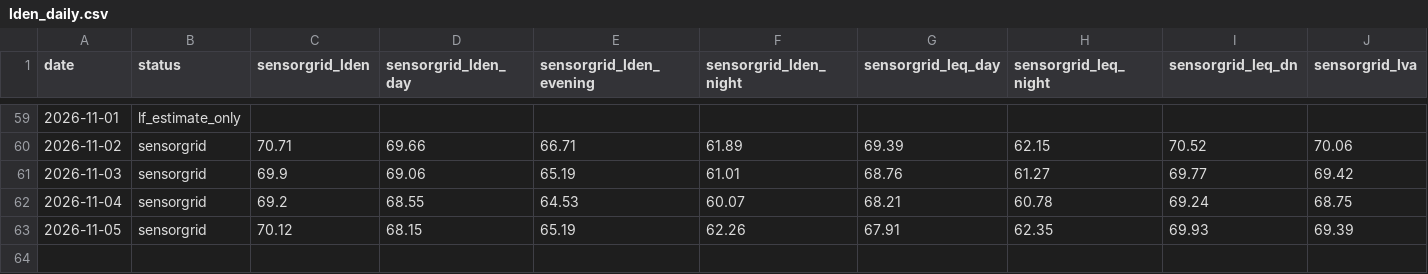
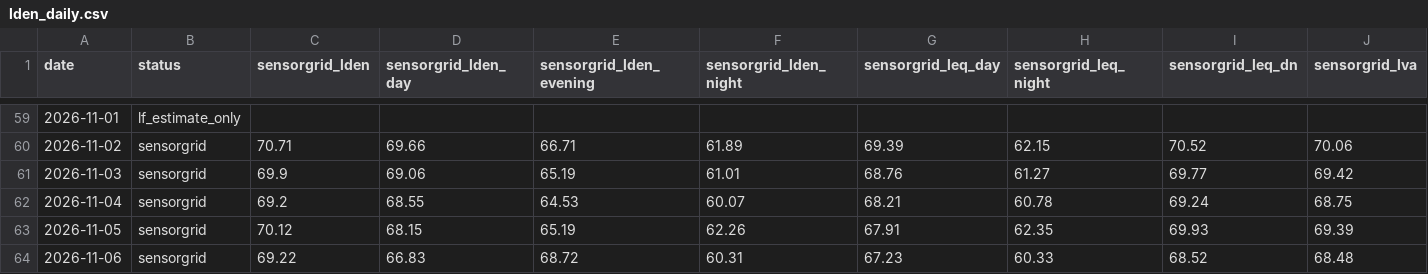
Before and after one commit to lisbonfinals/lisbonfinals.github.io, a CSV file: research-data/lden_daily.csv, drawn as a sheet; only a part is shown, gaps mark what is left out; rows hold the shown columns only; the diff names each change by its address in the sheet, - before the commit and + after, or states it on an @@ line.

```diff
--- a/research-data/lden_daily.csv
+++ b/research-data/lden_daily.csv
+row 64: 2026-11-06 | sensorgrid | 69.22 | 66.83 | 68.72 | 60.31 | 67.23 | 60.33 | 68.52 | 68.48
```
Also changed, not shown: research-data/noise_weather_3h.csv, research-data/weather_hourly_2026-11.csv, 7 other files.
